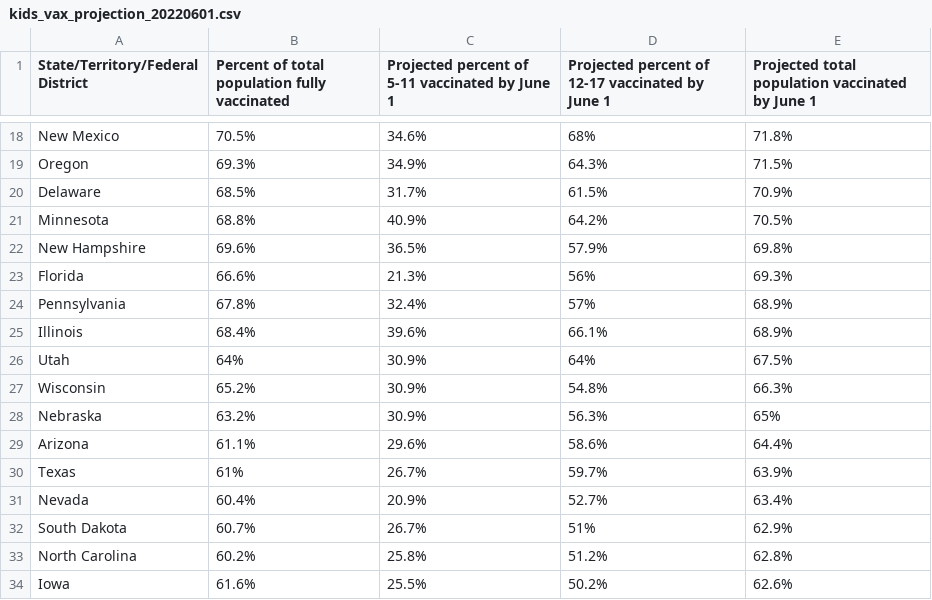
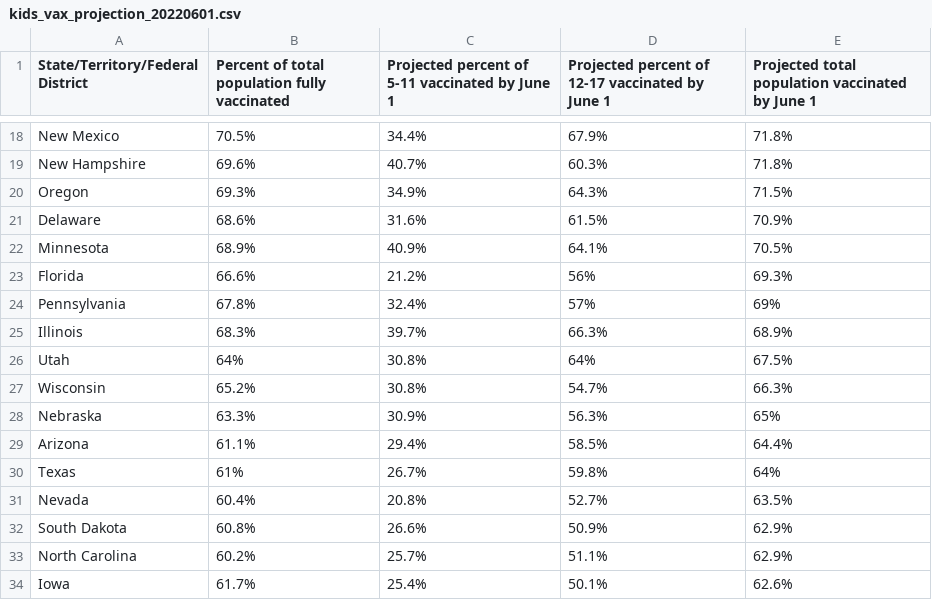
Before and after one commit to Dotdash-Data-Journalism/2022_VWH_kids_vax_projection_june_1, a CSV file: visualizations/kids_vax_projection_20220601.csv, drawn as a sheet; only a part is shown, gaps mark what is left out; removed rows and columns are numbered as before the commit, all else as after; the diff covers the shown part only; the diff names each change by its address in the sheet, - before the commit and + after, or states it on an @@ line.

```diff
--- a/visualizations/kids_vax_projection_20220601.csv
+++ b/visualizations/kids_vax_projection_20220601.csv
-C18: 34.6%
+C18: 34.4%
-D18: 68%
+D18: 67.9%
+row 19: New Hampshire | 69.6% | 40.7% | 60.3% | 71.8%
-B21: 68.5%
+B21: 68.6%
-C21: 31.7%
+C21: 31.6%
-B22: 68.8%
+B22: 68.9%
-D22: 64.2%
+D22: 64.1%
-row 22: New Hampshire | 69.6% | 36.5% | 57.9% | 69.8%
-C23: 21.3%
+C23: 21.2%
-E24: 68.9%
+E24: 69%
-B25: 68.4%
+B25: 68.3%
-C25: 39.6%
+C25: 39.7%
-D25: 66.1%
+D25: 66.3%
-C26:C27: 30.9%
+C26:C27: 30.8%
-D27: 54.8%
+D27: 54.7%
-B28: 63.2%
+B28: 63.3%
-C29: 29.6%
+C29: 29.4%
-D29: 58.6%
+D29: 58.5%
-D30: 59.7%
+D30: 59.8%
-E30: 63.9%
+E30: 64%
-C31: 20.9%
+C31: 20.8%
-E31: 63.4%
+E31: 63.5%
-B32: 60.7%
+B32: 60.8%
-C32: 26.7%
+C32: 26.6%
-D32: 51%
+D32: 50.9%
-C33: 25.8%
+C33: 25.7%
-D33: 51.2%
+D33: 51.1%
-E33: 62.8%
+E33: 62.9%
-B34: 61.6%
+B34: 61.7%
-C34: 25.5%
+C34: 25.4%
-D34: 50.2%
+D34: 50.1%
```
Also changed, not shown: 3 added rows, 3 removed rows and 59 edited cells elsewhere in this file.
